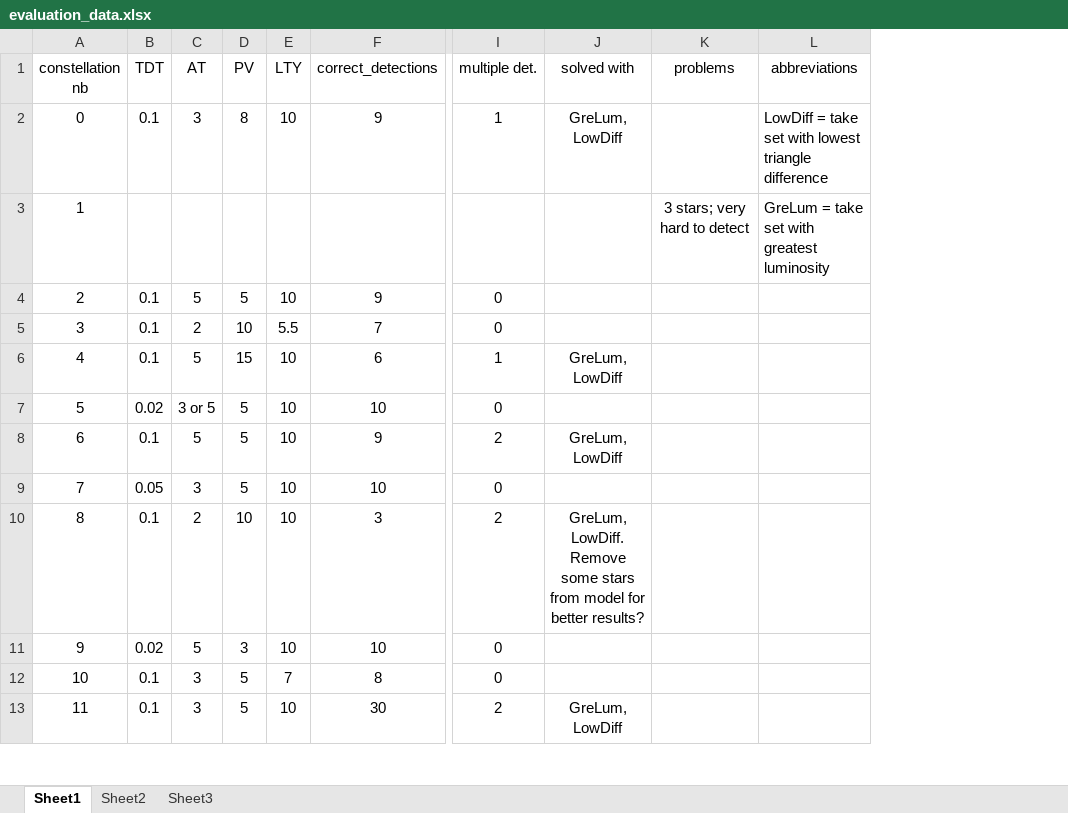
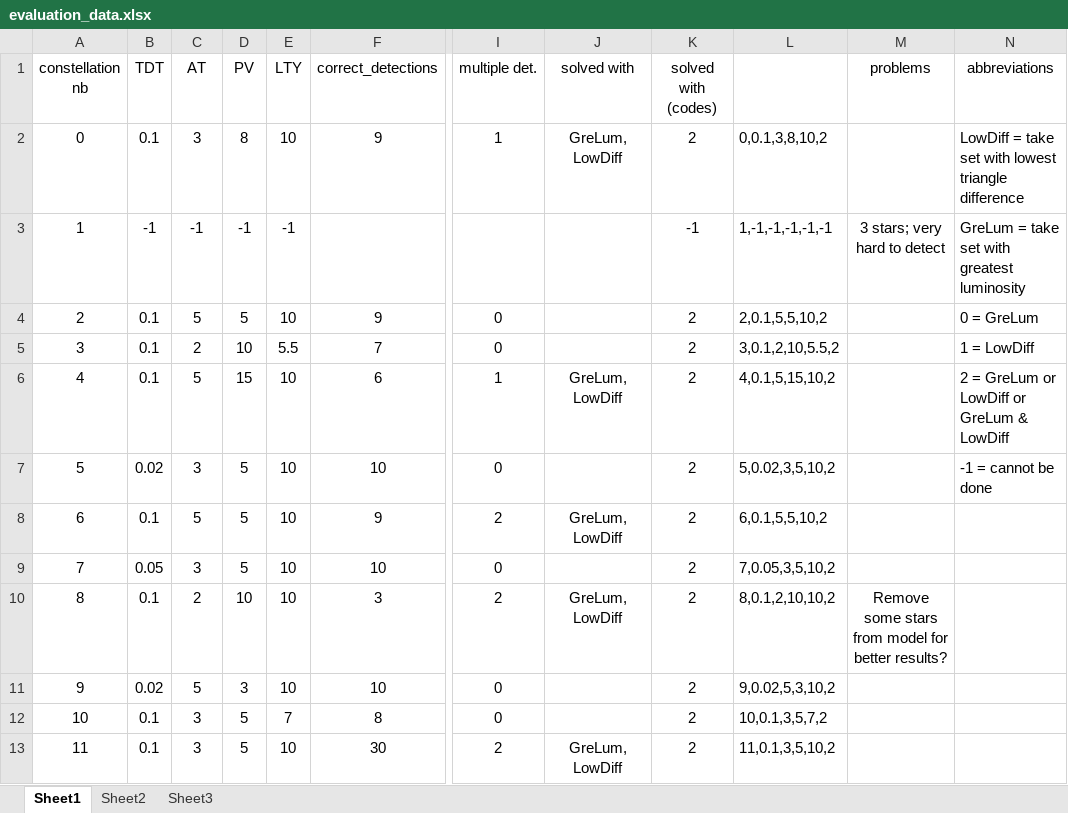
Before and after one commit to spaniolhoratiu/diploma_thesis, an Excel workbook: thesis_data/evaluation_data/evaluation_data.xlsx, sheet Sheet1, drawn as a sheet; only a part is shown, gaps mark what is left out; values as stored, in another font and other column widths than the file's, no borders; addresses are those after the commit; the diff covers the shown part only; the diff names each change by its address in the sheet, - before the commit and + after, or states it on an @@ line.

```diff
--- a/thesis_data/evaluation_data/evaluation_data.xlsx (sheet Sheet1)
+++ b/thesis_data/evaluation_data/evaluation_data.xlsx (sheet Sheet1)
+column K (solved with (codes)), rows 2-13: 2 | -1 | 2 | 2 | 2 | 2 | 2 | 2 | 2 | 2 | 2 | 2
+column L, rows 2-13: 0,0.1,3,8,10,2 | 1,-1,-1,-1,-1,-1 | 2,0.1,5,5,10,2 | 3,0.1,2,10,5.5,2 | 4,0.1,5,15,10,2 | 5,0.02,3,5,10,2 | 6,0.1,5,5,10,2 | 7,0.05,3,5,10,2 | 8,0.1,2,10,10,2 | 9,0.02,5,3,10,2 | 10,0.1,3,5,7,2 | 11,0.1,3,5,10,2
-B3 (TDT): (empty)
+B3 (TDT): -1
-C3 (AT): (empty)
+C3 (AT): -1
-D3 (PV): (empty)
+D3 (PV): -1
-E3 (LTY): (empty)
+E3 (LTY): -1
-N4 (abbreviations): (empty)
+N4 (abbreviations): 0 = GreLum
-N5 (abbreviations): (empty)
+N5 (abbreviations): 1 = LowDiff
-N6 (abbreviations): (empty)
+N6 (abbreviations): 2 = GreLum or LowDiff or GreLum & LowDiff
-C7 (AT): 3 or 5
+C7 (AT): 3
-N7 (abbreviations): (empty)
+N7 (abbreviations): -1 = cannot be done
-J10 (solved with): GreLum, LowDiff. Remove some stars from model for better results?
+J10 (solved with): GreLum, LowDiff
-M10 (problems): (empty)
+M10 (problems): Remove some stars from model for better results?
```
Also changed, not shown: 22 added rows, 23 removed rows and 2 edited cells elsewhere in this sheet, 3 other files.
